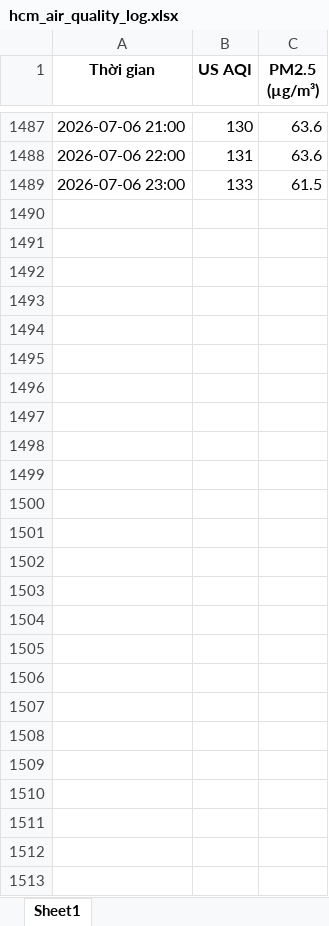
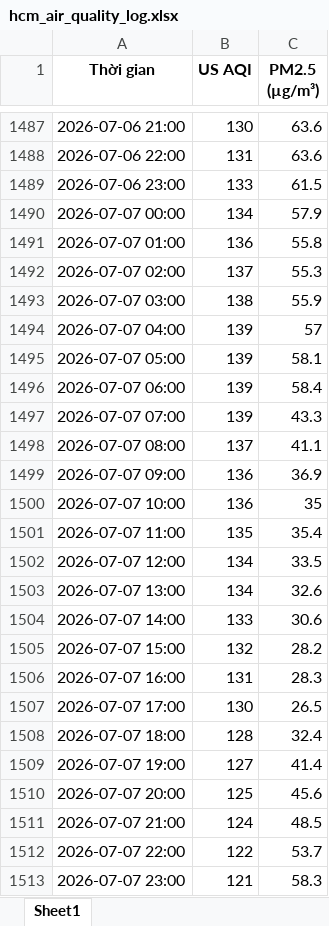
Before and after one commit to BetterCallJw/hcm-air-quality-tracker, an Excel workbook: hcm_air_quality_log.xlsx, sheet Sheet1, drawn as a sheet; only a part is shown, gaps mark what is left out; values as stored, in another font and other column widths than the file's, no borders; the diff names each change by its address in the sheet, - before the commit and + after, or states it on an @@ line.

```diff
--- a/hcm_air_quality_log.xlsx (sheet Sheet1)
+++ b/hcm_air_quality_log.xlsx (sheet Sheet1)
+row 1490: 2026-07-07 00:00 | 134 | 57.9
+row 1491: 2026-07-07 01:00 | 136 | 55.8
+row 1492: 2026-07-07 02:00 | 137 | 55.3
+row 1493: 2026-07-07 03:00 | 138 | 55.9
+row 1494: 2026-07-07 04:00 | 139 | 57
+row 1495: 2026-07-07 05:00 | 139 | 58.1
+row 1496: 2026-07-07 06:00 | 139 | 58.4
+row 1497: 2026-07-07 07:00 | 139 | 43.3
+row 1498: 2026-07-07 08:00 | 137 | 41.1
+row 1499: 2026-07-07 09:00 | 136 | 36.9
+row 1500: 2026-07-07 10:00 | 136 | 35
+row 1501: 2026-07-07 11:00 | 135 | 35.4
+row 1502: 2026-07-07 12:00 | 134 | 33.5
+row 1503: 2026-07-07 13:00 | 134 | 32.6
+row 1504: 2026-07-07 14:00 | 133 | 30.6
+row 1505: 2026-07-07 15:00 | 132 | 28.2
+row 1506: 2026-07-07 16:00 | 131 | 28.3
+row 1507: 2026-07-07 17:00 | 130 | 26.5
+row 1508: 2026-07-07 18:00 | 128 | 32.4
+row 1509: 2026-07-07 19:00 | 127 | 41.4
+row 1510: 2026-07-07 20:00 | 125 | 45.6
+row 1511: 2026-07-07 21:00 | 124 | 48.5
+row 1512: 2026-07-07 22:00 | 122 | 53.7
+row 1513: 2026-07-07 23:00 | 121 | 58.3
```
